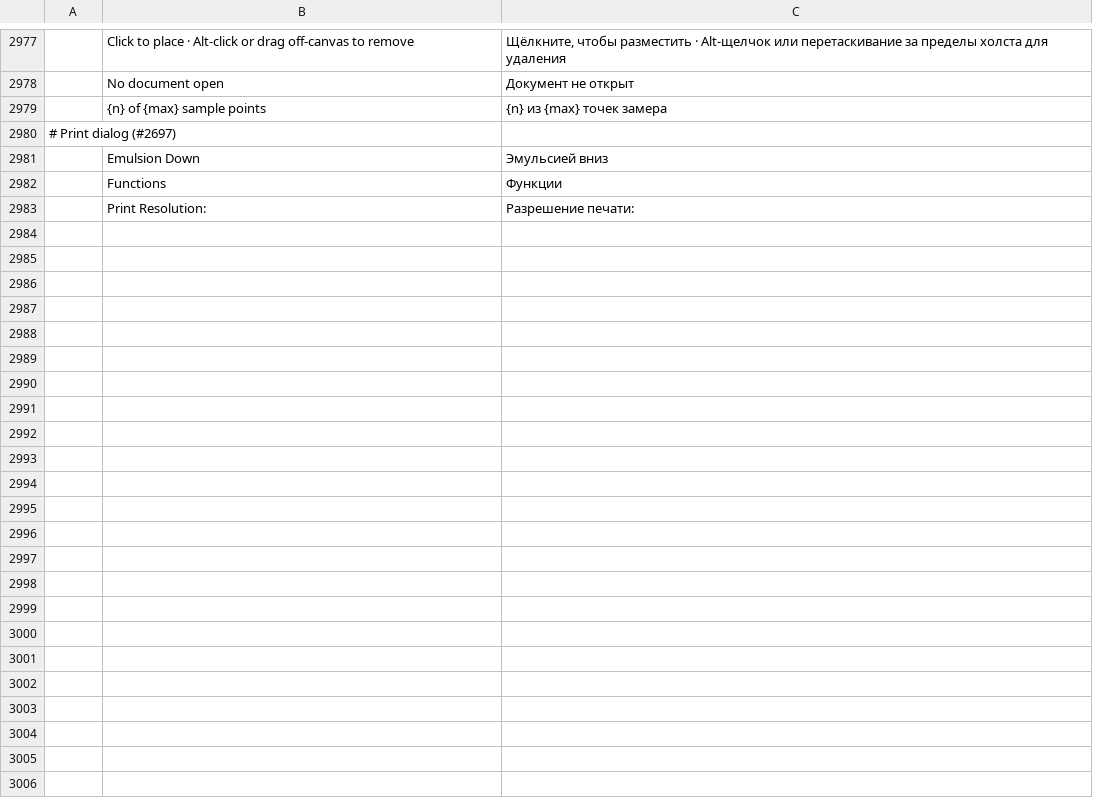
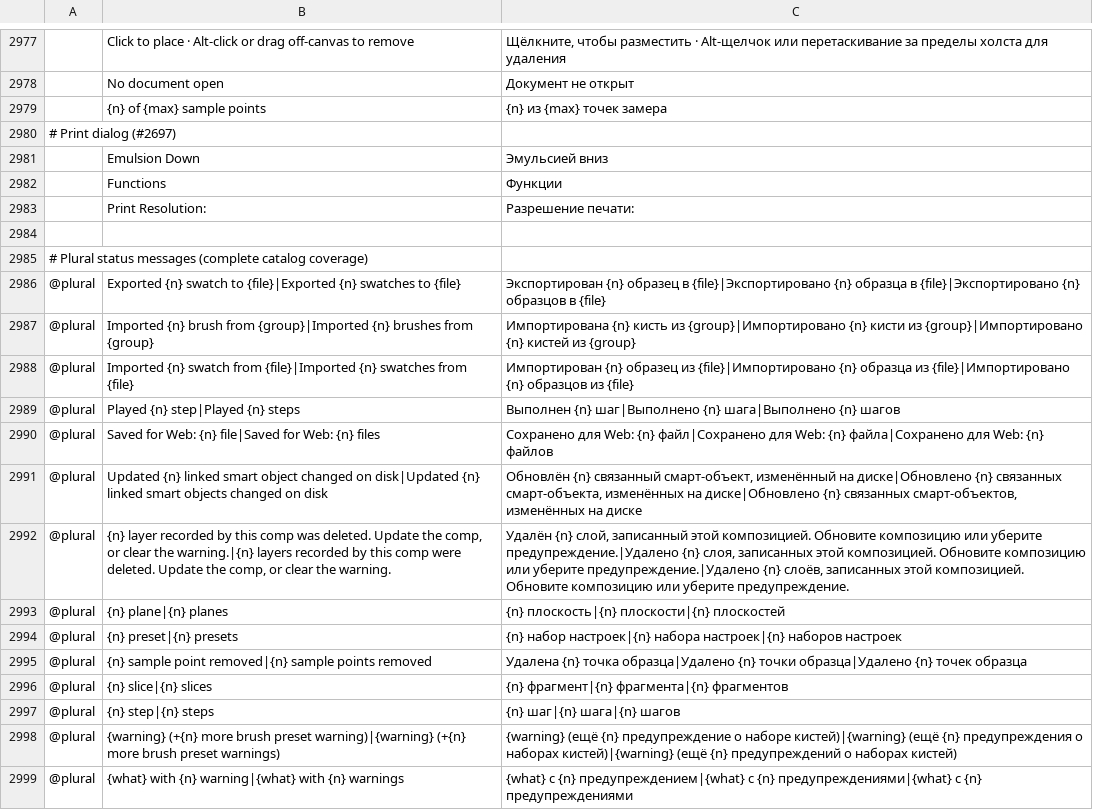
Before and after one commit to Seis05640/Photoshop, a TSV file: crates/ui-egui/src/i18n/ru.tsv, drawn as a sheet; only a part is shown, gaps mark what is left out; the diff names each change by its address in the sheet, - before the commit and + after, or states it on an @@ line.

Commit message:
fix(i18n): complete plural catalogs and scan forms after count strings
(cherry picked from commit 49896559fc4b2ed4e1eb69e325e0092e00e14cc5)

```diff
--- a/crates/ui-egui/src/i18n/ru.tsv
+++ b/crates/ui-egui/src/i18n/ru.tsv
+row 2984: (empty)
+row 2985: # Plural status messages (complete catalog coverage)
+row 2986: @plural | Exported {n} swatch to {file}|Exported {n} swatches to {file} | Экспортирован {n} образец в {file}|Экспортировано {n} образца в {file}|Экспортировано {n} образцов в {file}
+row 2987: @plural | Imported {n} brush from {group}|Imported {n} brushes from {group} | Импортирована {n} кисть из {group}|Импортировано {n} кисти из {group}|Импортировано {n} кистей из {group}
+row 2988: @plural | Imported {n} swatch from {file}|Imported {n} swatches from {file} | Импортирован {n} образец из {file}|Импортировано {n} образца из {file}|Импортировано {n} образцов из {file}
+row 2989: @plural | Played {n} step|Played {n} steps | Выполнен {n} шаг|Выполнено {n} шага|Выполнено {n} шагов
+row 2990: @plural | Saved for Web: {n} file|Saved for Web: {n} files | Сохранено для Web: {n} файл|Сохранено для Web: {n} файла|Сохранено для Web: {n} файлов
+row 2991: @plural | Updated {n} linked smart object changed on disk|Updated {n} linked smart objects changed on disk | Обновлён {n} связанный смарт-объект, изменённый на диске|Обновлено {n} связанных смарт-объекта, изменённых на диске|Обновлено {n} связанных смарт-объектов, изменённых на диске
+row 2992: @plural | {n} layer recorded by this comp was deleted. Update the comp, or clear the warning.|{n} layers recorded by this comp were deleted. Update the comp, or clear the warning. | Удалён {n} слой, записанный этой композицией. Обновите композицию или уберите предупреждение.|Удалено {n} слоя, записанных этой композицией. Обновите композицию или уберите предупреждение.|Удалено {n} слоёв, записанных этой композицией. Обновите композицию или уберите предупреждение.
+row 2993: @plural | {n} plane|{n} planes | {n} плоскость|{n} плоскости|{n} плоскостей
+row 2994: @plural | {n} preset|{n} presets | {n} набор настроек|{n} набора настроек|{n} наборов настроек
+row 2995: @plural | {n} sample point removed|{n} sample points removed | Удалена {n} точка образца|Удалено {n} точки образца|Удалено {n} точек образца
+row 2996: @plural | {n} slice|{n} slices | {n} фрагмент|{n} фрагмента|{n} фрагментов
+row 2997: @plural | {n} step|{n} steps | {n} шаг|{n} шага|{n} шагов
+row 2998: @plural | {warning} (+{n} more brush preset warning)|{warning} (+{n} more brush preset warnings) | {warning} (ещё {n} предупреждение о наборе кистей)|{warning} (ещё {n} предупреждения о наборах кистей)|{warning} (ещё {n} предупреждений о наборах кистей)
+row 2999: @plural | {what} with {n} warning|{what} with {n} warnings | {what} с {n} предупреждением|{what} с {n} предупреждениями|{what} с {n} предупреждениями
```
Also changed, not shown: crates/ui-egui/src/i18n/de.tsv, crates/ui-egui/src/i18n/el.tsv, 8 other files.
